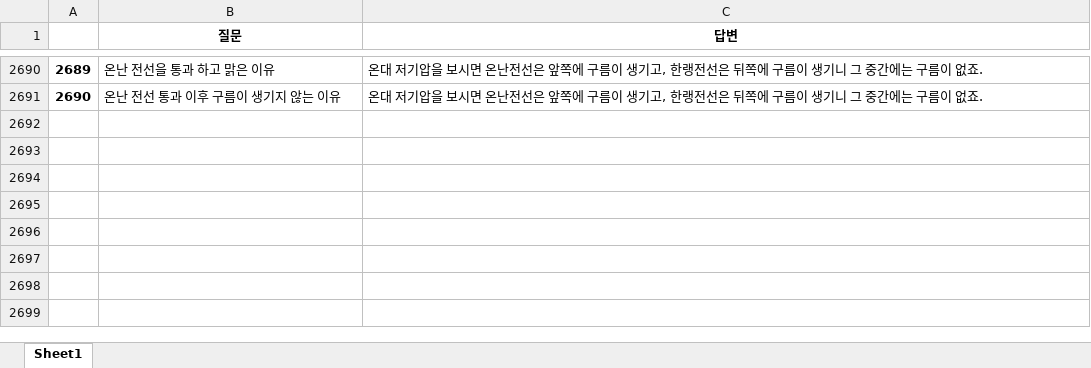
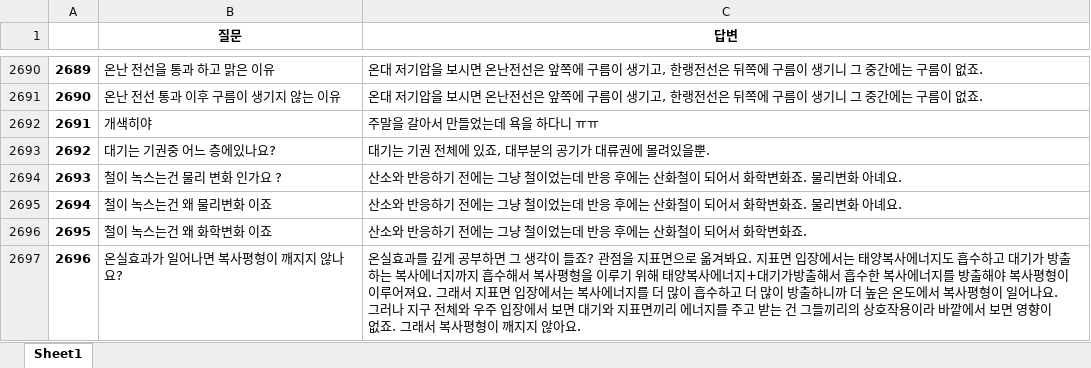
Before and after one commit to kungmo/faq_chatbot_science_3rd, an Excel workbook: data/df2_20200719_edited.xlsx, sheet Sheet1, drawn as a sheet; only a part is shown, gaps mark what is left out; values as stored, in another font and other column widths than the file's, no borders; the diff names each change by its address in the sheet, - before the commit and + after, or states it on an @@ line.

```diff
--- a/data/df2_20200719_edited.xlsx (sheet Sheet1)
+++ b/data/df2_20200719_edited.xlsx (sheet Sheet1)
+row 2692: 2691 | 개색히야 | 주말을 갈아서 만들었는데 욕을 하다니 ㅠㅠ
+row 2693: 2692 | 대기는 기권중 어느 층에있나요? | 대기는 기권 전체에 있죠, 대부분의 공기가 대류권에 몰려있을뿐.
+row 2694: 2693 | 철이 녹스는건 물리 변화 인가요 ? | 산소와 반응하기 전에는 그냥 철이었는데 반응 후에는 산화철이 되어서 화학변화죠. 물리변화 아녜요.
+row 2695: 2694 | 철이 녹스는건 왜 물리변화 이죠 | 산소와 반응하기 전에는 그냥 철이었는데 반응 후에는 산화철이 되어서 화학변화죠. 물리변화 아녜요.
+row 2696: 2695 | 철이 녹스는건 왜 화학변화 이죠 | 산소와 반응하기 전에는 그냥 철이었는데 반응 후에는 산화철이 되어서 화학변화죠.
+row 2697: 2696 | 온실효과가 일어나면 복사평형이 깨지지 않나요? | 온실효과를 깊게 공부하면 그 생각이 들죠? 관점을 지표면으로 옮겨봐요. 지표면 입장에서는 태양복사에너지도 흡수하고 대기가 방출하는 복사에너지까지 흡수해서 복사평형을 이루기 위해 태양복사에너지+대기가방출해서 흡수한 복사에너지를 방출해야 복사평형이 이루어져요. 그래서 지표면 입장에서는 복사에너지를 더 많이 흡수하고 더 많이 방출하니까 더 높은 온도에서 복사평형이 일어나요. 그러나 지구 전체와 우주 입장에서 보면 대기와 지표면끼리 에너지를 주고 받는 건 그들끼리의 상호작용이라 바깥에서 보면 영향이 없죠. 그래서 복사평형이 깨지지 않아요.
```
Also changed, not shown: 1 other file.
